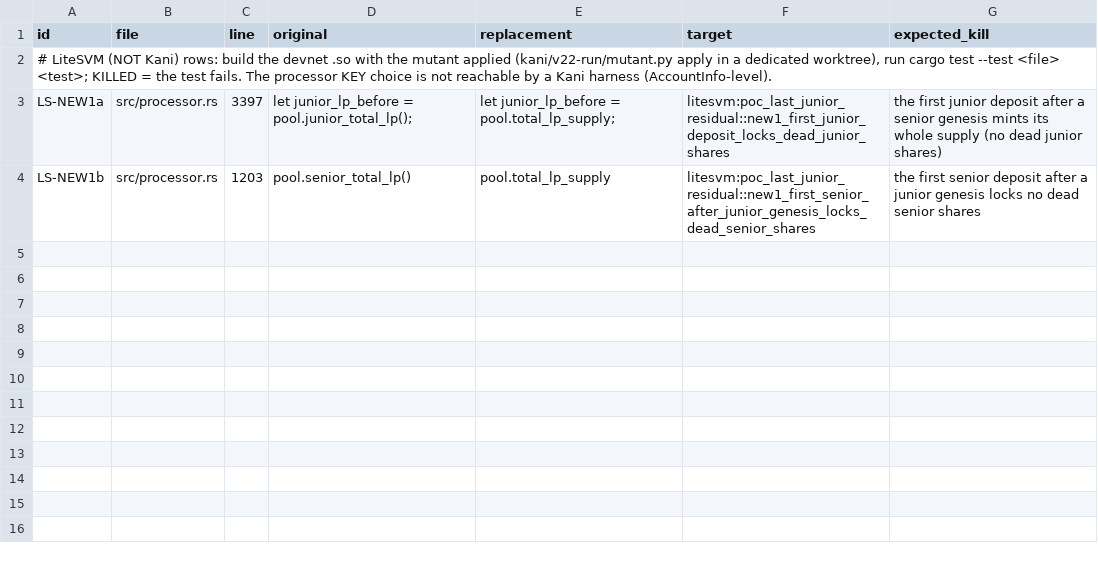
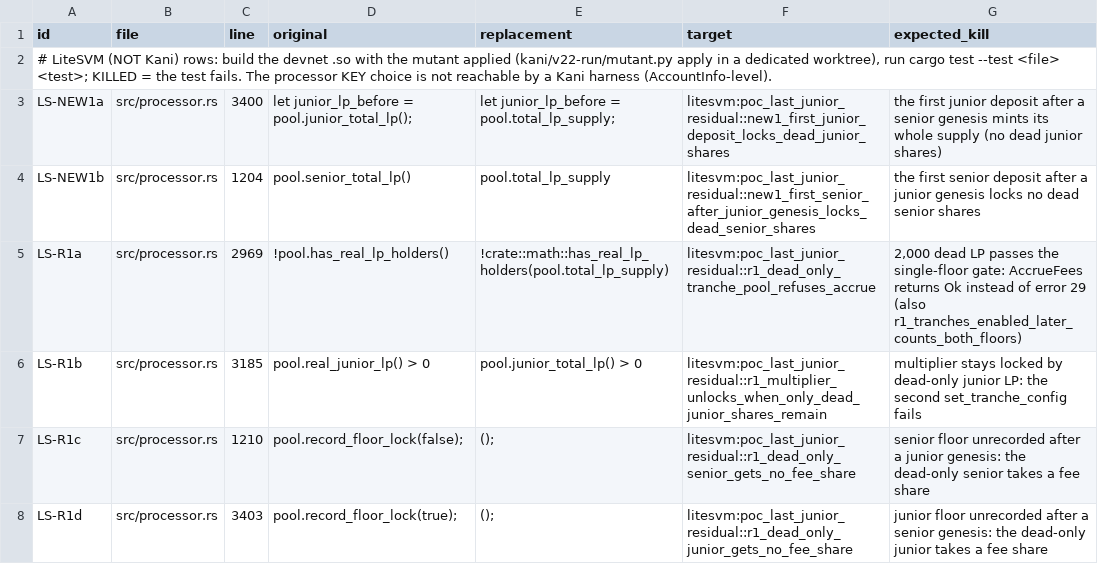
Before and after one commit to dcccrypto/percolator-stake, a TSV file: kani/mutants/v22/stake_litesvm.tsv, drawn as a sheet.

```diff
--- a/kani/mutants/v22/stake_litesvm.tsv
+++ b/kani/mutants/v22/stake_litesvm.tsv
@@ -2,3 +2,7 @@ id	file	line	original	replacement	target	expected_kill
 # LiteSVM (NOT Kani) rows: build the devnet .so with the mutant applied (kani/v22-run/mutant.py apply in a dedicated worktree), run cargo test --test <file> <test>; KILLED = the test fails. The processor KEY choice is not reachable by a Kani harness (AccountInfo-level).
-LS-NEW1a	src/processor.rs	3397	let junior_lp_before = pool.junior_total_lp();	let junior_lp_before = pool.total_lp_supply;	litesvm:poc_last_junior_residual::new1_first_junior_deposit_locks_dead_junior_shares	the first junior deposit after a senior genesis mints its whole supply (no dead junior shares)
-LS-NEW1b	src/processor.rs	1203	pool.senior_total_lp()	pool.total_lp_supply	litesvm:poc_last_junior_residual::new1_first_senior_after_junior_genesis_locks_dead_senior_shares	the first senior deposit after a junior genesis locks no dead senior shares
+LS-NEW1a	src/processor.rs	3400	let junior_lp_before = pool.junior_total_lp();	let junior_lp_before = pool.total_lp_supply;	litesvm:poc_last_junior_residual::new1_first_junior_deposit_locks_dead_junior_shares	the first junior deposit after a senior genesis mints its whole supply (no dead junior shares)
+LS-NEW1b	src/processor.rs	1204	pool.senior_total_lp()	pool.total_lp_supply	litesvm:poc_last_junior_residual::new1_first_senior_after_junior_genesis_locks_dead_senior_shares	the first senior deposit after a junior genesis locks no dead senior shares
+LS-R1a	src/processor.rs	2969	!pool.has_real_lp_holders()	!crate::math::has_real_lp_holders(pool.total_lp_supply)	litesvm:poc_last_junior_residual::r1_dead_only_tranche_pool_refuses_accrue	2,000 dead LP passes the single-floor gate: AccrueFees returns Ok instead of error 29 (also r1_tranches_enabled_later_counts_both_floors)
+LS-R1b	src/processor.rs	3185	pool.real_junior_lp() > 0	pool.junior_total_lp() > 0	litesvm:poc_last_junior_residual::r1_multiplier_unlocks_when_only_dead_junior_shares_remain	multiplier stays locked by dead-only junior LP: the second set_tranche_config fails
+LS-R1c	src/processor.rs	1210	pool.record_floor_lock(false);	();	litesvm:poc_last_junior_residual::r1_dead_only_senior_gets_no_fee_share	senior floor unrecorded after a junior genesis: the dead-only senior takes a fee share
+LS-R1d	src/processor.rs	3403	pool.record_floor_lock(true);	();	litesvm:poc_last_junior_residual::r1_dead_only_junior_gets_no_fee_share	junior floor unrecorded after a senior genesis: the dead-only junior takes a fee share
```
Also changed, not shown: kani/mutants/v22/stake.tsv, 4 other files.
